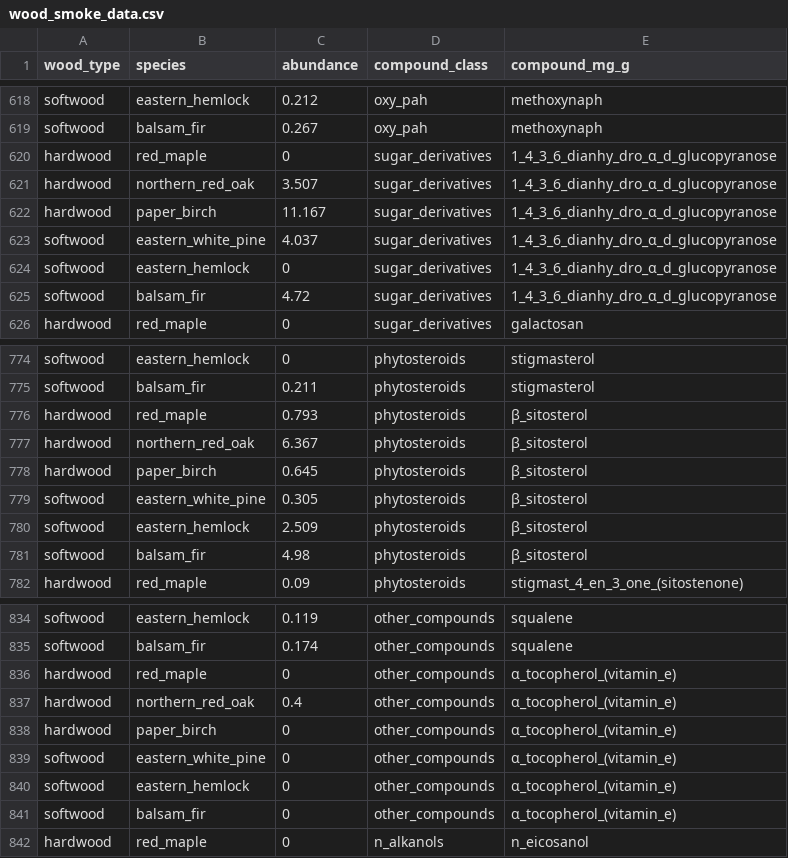
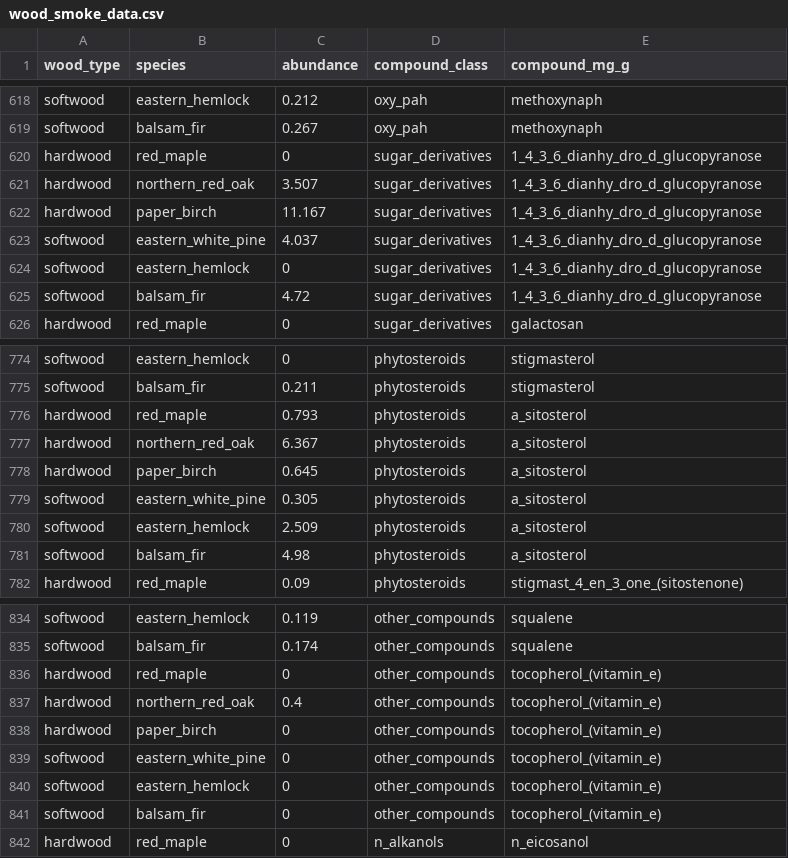
Before and after one commit to thebustalab/thebustalab.github.io, a CSV file: R_For_Chemists_2/sample_data/wood_smoke_data.csv, drawn as a sheet; only a part is shown, gaps mark what is left out; the diff covers the shown part only.

```diff
--- a/R_For_Chemists_2/sample_data/wood_smoke_data.csv
+++ b/R_For_Chemists_2/sample_data/wood_smoke_data.csv
@@ -619,8 +619,8 @@ softwood,eastern_hemlock,0.212,oxy_pah,methoxynaph
 softwood,balsam_fir,0.267,oxy_pah,methoxynaph
-hardwood,red_maple,0,sugar_derivatives,1_4_3_6_dianhy_dro_α_d_glucopyranose
-hardwood,northern_red_oak,3.507,sugar_derivatives,1_4_3_6_dianhy_dro_α_d_glucopyranose
-hardwood,paper_birch,11.167,sugar_derivatives,1_4_3_6_dianhy_dro_α_d_glucopyranose
-softwood,eastern_white_pine,4.037,sugar_derivatives,1_4_3_6_dianhy_dro_α_d_glucopyranose
-softwood,eastern_hemlock,0,sugar_derivatives,1_4_3_6_dianhy_dro_α_d_glucopyranose
-softwood,balsam_fir,4.72,sugar_derivatives,1_4_3_6_dianhy_dro_α_d_glucopyranose
+hardwood,red_maple,0,sugar_derivatives,1_4_3_6_dianhy_dro_d_glucopyranose
+hardwood,northern_red_oak,3.507,sugar_derivatives,1_4_3_6_dianhy_dro_d_glucopyranose
+hardwood,paper_birch,11.167,sugar_derivatives,1_4_3_6_dianhy_dro_d_glucopyranose
+softwood,eastern_white_pine,4.037,sugar_derivatives,1_4_3_6_dianhy_dro_d_glucopyranose
+softwood,eastern_hemlock,0,sugar_derivatives,1_4_3_6_dianhy_dro_d_glucopyranose
+softwood,balsam_fir,4.72,sugar_derivatives,1_4_3_6_dianhy_dro_d_glucopyranose
 hardwood,red_maple,0,sugar_derivatives,galactosan
@@ -775,8 +775,8 @@ softwood,eastern_hemlock,0,phytosteroids,stigmasterol
 softwood,balsam_fir,0.211,phytosteroids,stigmasterol
-hardwood,red_maple,0.793,phytosteroids,β_sitosterol
-hardwood,northern_red_oak,6.367,phytosteroids,β_sitosterol
-hardwood,paper_birch,0.645,phytosteroids,β_sitosterol
-softwood,eastern_white_pine,0.305,phytosteroids,β_sitosterol
-softwood,eastern_hemlock,2.509,phytosteroids,β_sitosterol
-softwood,balsam_fir,4.98,phytosteroids,β_sitosterol
+hardwood,red_maple,0.793,phytosteroids,a_sitosterol
+hardwood,northern_red_oak,6.367,phytosteroids,a_sitosterol
+hardwood,paper_birch,0.645,phytosteroids,a_sitosterol
+softwood,eastern_white_pine,0.305,phytosteroids,a_sitosterol
+softwood,eastern_hemlock,2.509,phytosteroids,a_sitosterol
+softwood,balsam_fir,4.98,phytosteroids,a_sitosterol
 hardwood,red_maple,0.09,phytosteroids,stigmast_4_en_3_one_(sitostenone)
@@ -835,8 +835,8 @@ softwood,eastern_hemlock,0.119,other_compounds,squalene
 softwood,balsam_fir,0.174,other_compounds,squalene
-hardwood,red_maple,0,other_compounds,α_tocopherol_(vitamin_e)
-hardwood,northern_red_oak,0.4,other_compounds,α_tocopherol_(vitamin_e)
-hardwood,paper_birch,0,other_compounds,α_tocopherol_(vitamin_e)
-softwood,eastern_white_pine,0,other_compounds,α_tocopherol_(vitamin_e)
-softwood,eastern_hemlock,0,other_compounds,α_tocopherol_(vitamin_e)
-softwood,balsam_fir,0,other_compounds,α_tocopherol_(vitamin_e)
+hardwood,red_maple,0,other_compounds,tocopherol_(vitamin_e)
+hardwood,northern_red_oak,0.4,other_compounds,tocopherol_(vitamin_e)
+hardwood,paper_birch,0,other_compounds,tocopherol_(vitamin_e)
+softwood,eastern_white_pine,0,other_compounds,tocopherol_(vitamin_e)
+softwood,eastern_hemlock,0,other_compounds,tocopherol_(vitamin_e)
+softwood,balsam_fir,0,other_compounds,tocopherol_(vitamin_e)
 hardwood,red_maple,0,n_alkanols,n_eicosanol
```
Also changed, not shown: 30 edited cells elsewhere in this file, 1 other file.
